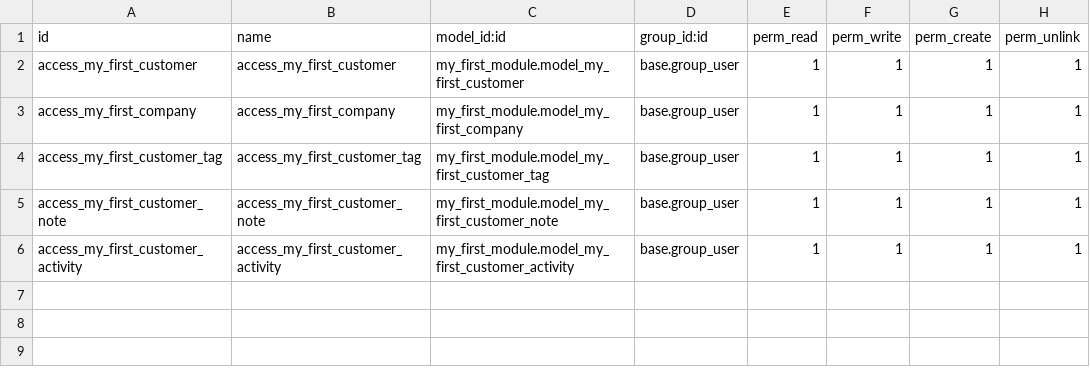
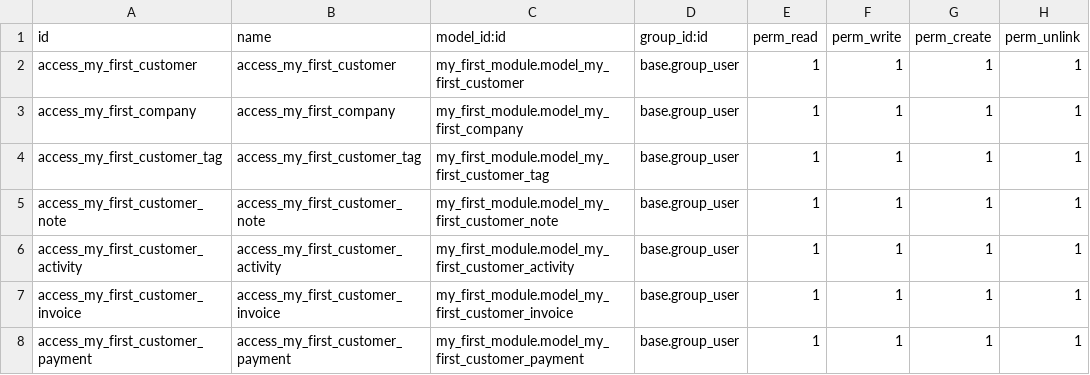
Before and after one commit to Afnan-Dhaar/odoo-beginner-crm, a CSV file: custom-addons/my_first_module/security/ir.model.access.csv, drawn as a sheet.

Commit message:
Add customer invoices and payments

```diff
--- a/custom-addons/my_first_module/security/ir.model.access.csv
+++ b/custom-addons/my_first_module/security/ir.model.access.csv
@@ -6 +6,3 @@ access_my_first_customer_note,access_my_first_customer_note,my_first_module.mode
 access_my_first_customer_activity,access_my_first_customer_activity,my_first_module.model_my_first_customer_activity,base.group_user,1,1,1,1
+access_my_first_customer_invoice,access_my_first_customer_invoice,my_first_module.model_my_first_customer_invoice,base.group_user,1,1,1,1
+access_my_first_customer_payment,access_my_first_customer_payment,my_first_module.model_my_first_customer_payment,base.group_user,1,1,1,1
```
Also changed, not shown: 7 other files.
